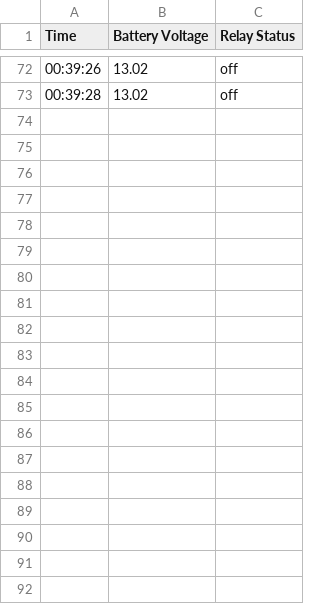
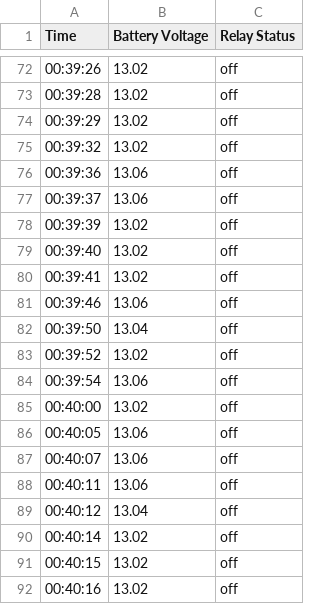
Before and after one commit to aruncs31s/Solar-Battery-Meter-Scraper, a CSV file: src/readings/csv/2024-10-26_log.csv, drawn as a sheet; only a part is shown, gaps mark what is left out; the diff covers the shown part only; the diff names each change by its address in the sheet, - before the commit and + after, or states it on an @@ line.

Commit message:
update readings

```diff
--- a/src/readings/csv/2024-10-26_log.csv
+++ b/src/readings/csv/2024-10-26_log.csv
+row 74: 00:39:29 | 13.02 | off
+row 75: 00:39:32 | 13.02 | off
+row 76: 00:39:36 | 13.06 | off
+row 77: 00:39:37 | 13.06 | off
+row 78: 00:39:39 | 13.02 | off
+row 79: 00:39:40 | 13.02 | off
+row 80: 00:39:41 | 13.02 | off
+row 81: 00:39:46 | 13.06 | off
+row 82: 00:39:50 | 13.04 | off
+row 83: 00:39:52 | 13.02 | off
+row 84: 00:39:54 | 13.06 | off
+row 85: 00:40:00 | 13.02 | off
+row 86: 00:40:05 | 13.06 | off
+row 87: 00:40:07 | 13.06 | off
+row 88: 00:40:11 | 13.06 | off
+row 89: 00:40:12 | 13.04 | off
+row 90: 00:40:14 | 13.02 | off
+row 91: 00:40:15 | 13.02 | off
+row 92: 00:40:16 | 13.02 | off
```
Also changed, not shown: 16 added rows elsewhere in this file, 1 other file.
